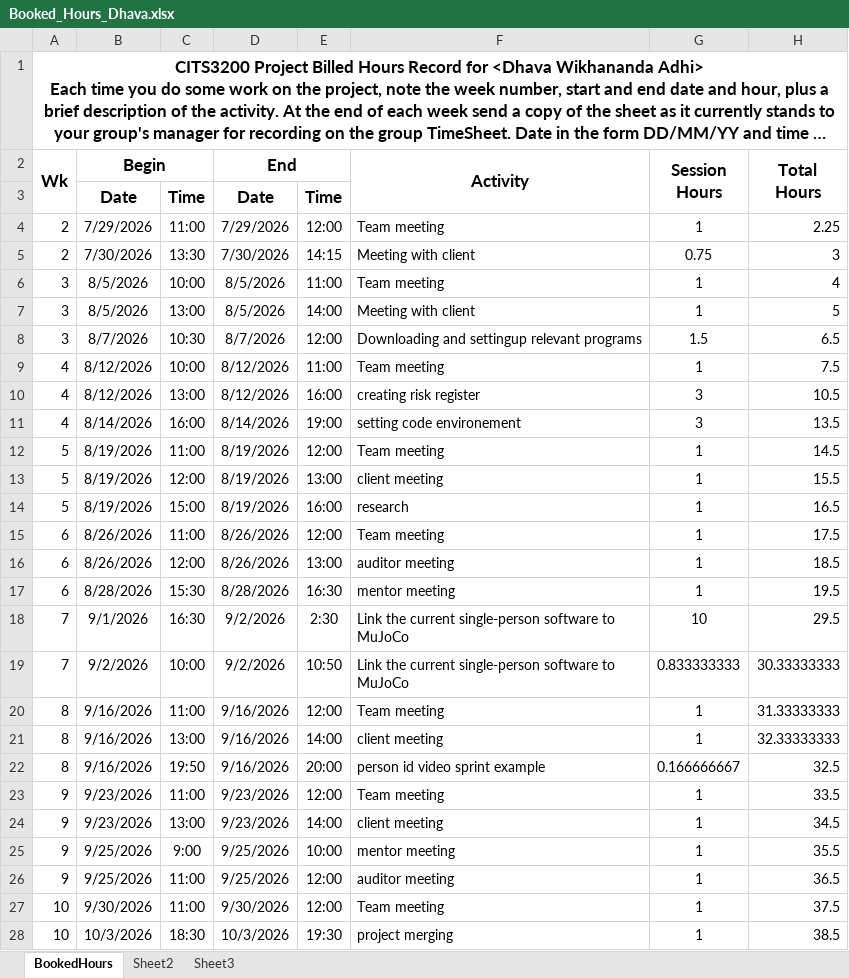
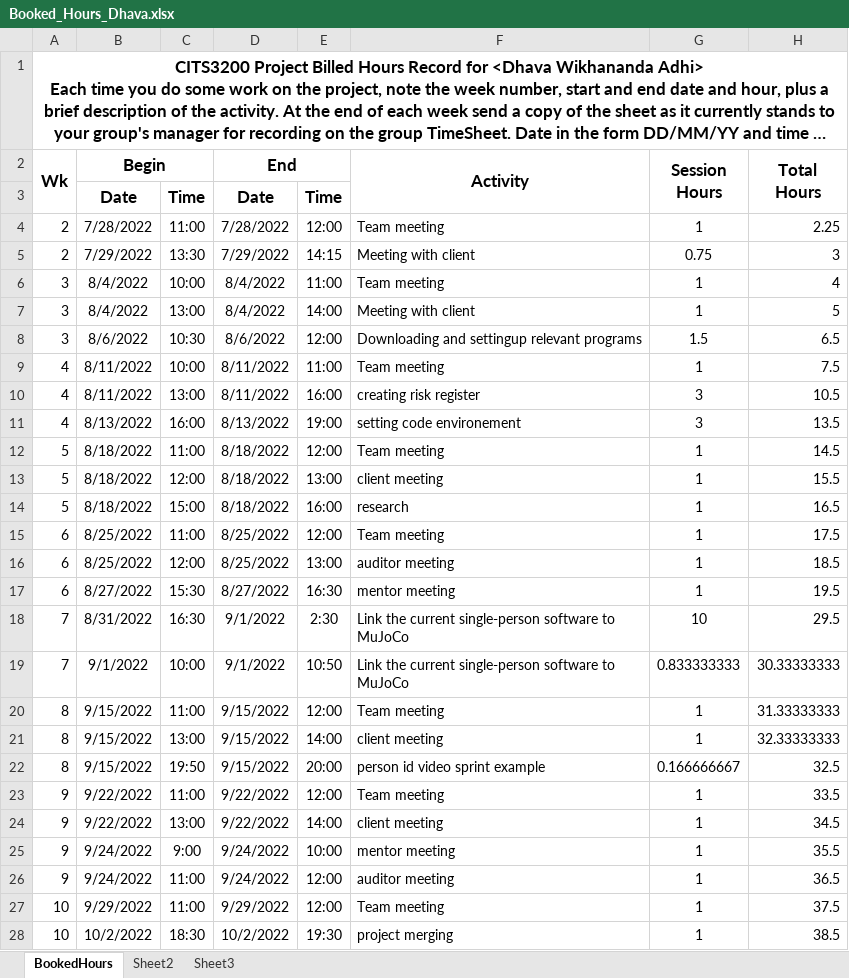
Before and after one commit to A5troGaze/CITS3200_Project, an Excel workbook: Documentation/Week 11/Booked Hours/Booked_Hours_Dhava.xlsx, sheet BookedHours, drawn as a sheet; only a part is shown; long unchanged cells end in …; values as stored, in another font and other column widths than the file's, no borders; the diff covers the shown part only; the diff names each change by its address in the sheet, - before the commit and + after, or states it on an @@ line.

Commit message:
Add Week 11 documentation and timesheet, correct booked hours and remove templates

```diff
--- a/Documentation/Week 11/Booked Hours/Booked_Hours_Dhava.xlsx (sheet BookedHours)
+++ b/Documentation/Week 11/Booked Hours/Booked_Hours_Dhava.xlsx (sheet BookedHours)
-B4 (Begin): 7/29/2026
+B4 (Begin): 7/28/2022
-D4 (End): 7/29/2026
+D4 (End): 7/28/2022
-B5 (Begin): 7/30/2026
+B5 (Begin): 7/29/2022
-D5 (End): 7/30/2026
+D5 (End): 7/29/2022
-B6:B7 (Begin): 8/5/2026
+B6:B7 (Begin): 8/4/2022
-D6:D7 (End): 8/5/2026
+D6:D7 (End): 8/4/2022
-B8 (Begin): 8/7/2026
+B8 (Begin): 8/6/2022
-D8 (End): 8/7/2026
+D8 (End): 8/6/2022
-B9:B10 (Begin): 8/12/2026
+B9:B10 (Begin): 8/11/2022
-D9:D10 (End): 8/12/2026
+D9:D10 (End): 8/11/2022
-B11 (Begin): 8/14/2026
+B11 (Begin): 8/13/2022
-D11 (End): 8/14/2026
+D11 (End): 8/13/2022
-B12:B14 (Begin): 8/19/2026
+B12:B14 (Begin): 8/18/2022
-D12:D14 (End): 8/19/2026
+D12:D14 (End): 8/18/2022
-B15:B16 (Begin): 8/26/2026
+B15:B16 (Begin): 8/25/2022
-D15:D16 (End): 8/26/2026
+D15:D16 (End): 8/25/2022
-B17 (Begin): 8/28/2026
+B17 (Begin): 8/27/2022
-D17 (End): 8/28/2026
+D17 (End): 8/27/2022
-B18 (Begin): 9/1/2026
+B18 (Begin): 8/31/2022
-D18:D19 (End): 9/2/2026
+D18:D19 (End): 9/1/2022
-B19 (Begin): 9/2/2026
+B19 (Begin): 9/1/2022
-B20:B22 (Begin): 9/16/2026
+B20:B22 (Begin): 9/15/2022
-D20:D22 (End): 9/16/2026
+D20:D22 (End): 9/15/2022
-B23:B24 (Begin): 9/23/2026
+B23:B24 (Begin): 9/22/2022
-D23:D24 (End): 9/23/2026
+D23:D24 (End): 9/22/2022
-B25:B26 (Begin): 9/25/2026
+B25:B26 (Begin): 9/24/2022
-D25:D26 (End): 9/25/2026
+D25:D26 (End): 9/24/2022
-B27 (Begin): 9/30/2026
+B27 (Begin): 9/29/2022
-D27 (End): 9/30/2026
+D27 (End): 9/29/2022
-B28 (Begin): 10/3/2026
+B28 (Begin): 10/2/2022
-D28 (End): 10/3/2026
+D28 (End): 10/2/2022
```
Also changed, not shown: 20 edited cells elsewhere in this sheet, hidden cells, 7 other files.
